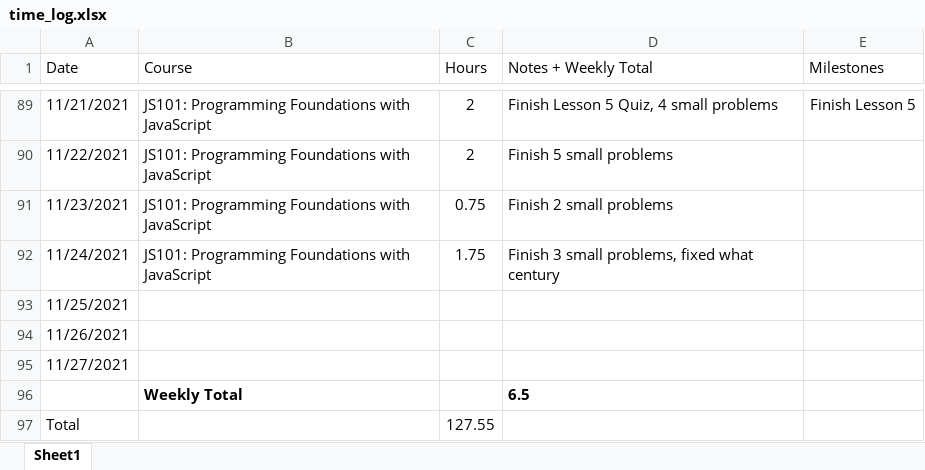
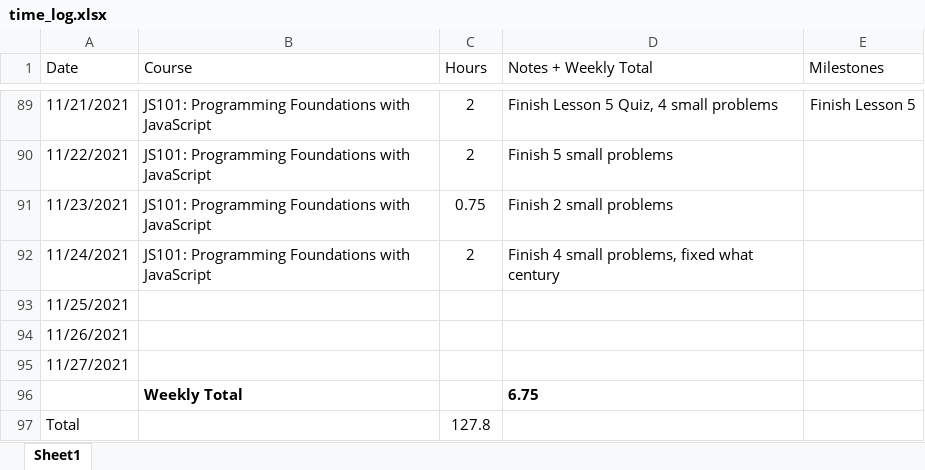
Before and after one commit to csommerl/js_101, an Excel workbook: time_log.xlsx, sheet Sheet1, drawn as a sheet; only a part is shown, gaps mark what is left out; values as stored, in another font and other column widths than the file's, no borders; table styles not drawn; the diff names each change by its address in the sheet, - before the commit and + after, or states it on an @@ line.

```diff
--- a/time_log.xlsx (sheet Sheet1)
+++ b/time_log.xlsx (sheet Sheet1)
-C92 (Hours): 1.75
+C92 (Hours): 2
-D92 (Notes + Weekly Total): Finish 3 small problems, fixed what century
+D92 (Notes + Weekly Total): Finish 4 small problems, fixed what century
-D96 (Notes + Weekly Total): 6.5
+D96 (Notes + Weekly Total): 6.75
-C97 (Hours): 127.55
+C97 (Hours): 127.8
```
Also changed, not shown: 2 other files.
